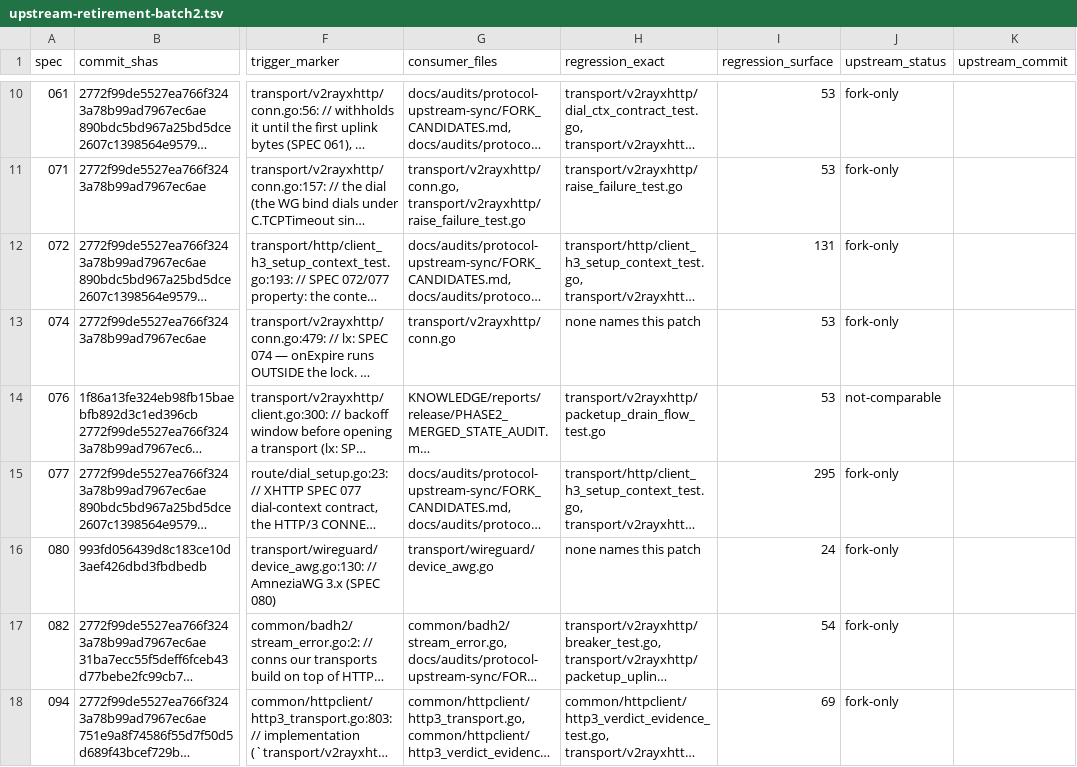
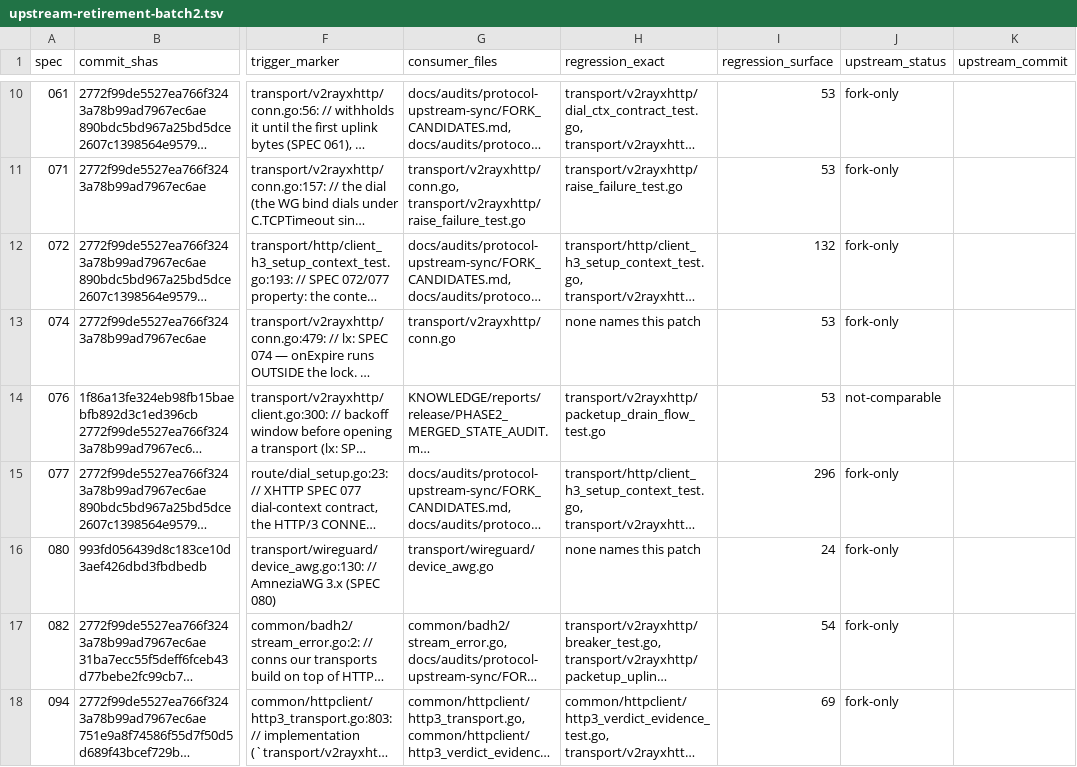
Before and after one commit to Piggy-Cat-bit-shadow/JiejieBox, a TSV file: docs/fork/upstream-retirement-batch2.tsv, drawn as a sheet; only a part is shown, gaps mark what is left out; long unchanged cells end in …; the diff names each change by its address in the sheet, - before the commit and + after, or states it on an @@ line.

```diff
--- a/docs/fork/upstream-retirement-batch2.tsv
+++ b/docs/fork/upstream-retirement-batch2.tsv
-I12 (regression_surface): 131
+I12 (regression_surface): 132
-I15 (regression_surface): 295
+I15 (regression_surface): 296
```
Also changed, not shown: 10 other files.
